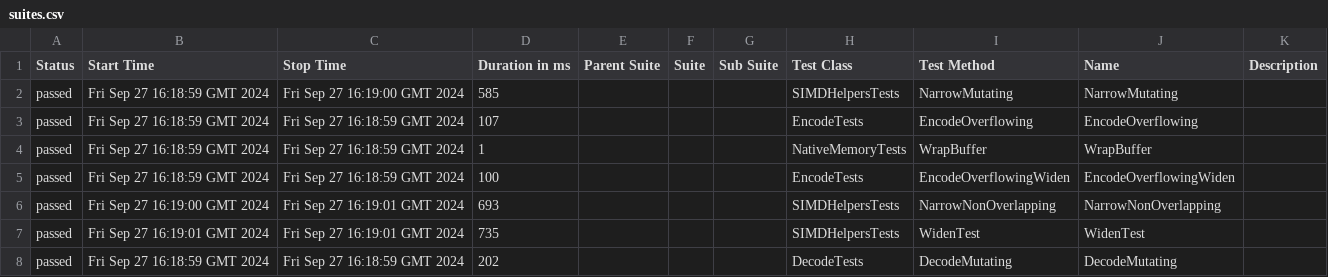
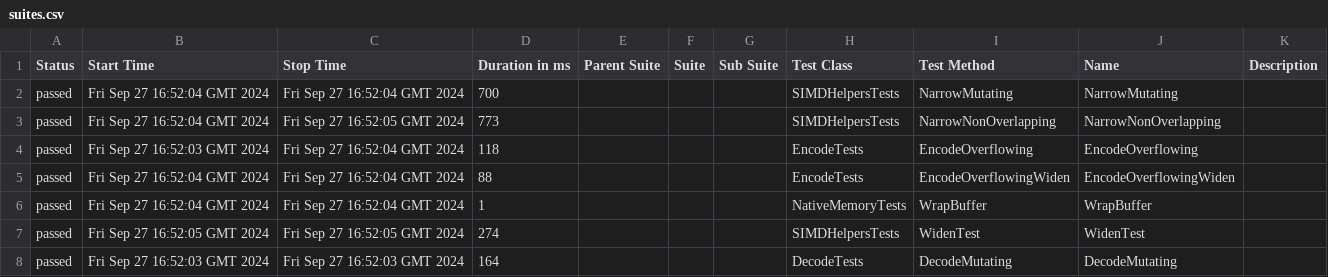
Before and after one commit to budgetdevv/Tokenizers.NET, a CSV file: data/suites.csv, drawn as a sheet.

```diff
--- a/data/suites.csv
+++ b/data/suites.csv
@@ -1,8 +1,8 @@
 "Status","Start Time","Stop Time","Duration in ms","Parent Suite","Suite","Sub Suite","Test Class","Test Method","Name","Description"
-"passed","Fri Sep 27 16:18:59 GMT 2024","Fri Sep 27 16:19:00 GMT 2024","585","","","","SIMDHelpersTests","NarrowMutating","NarrowMutating",""
-"passed","Fri Sep 27 16:18:59 GMT 2024","Fri Sep 27 16:18:59 GMT 2024","107","","","","EncodeTests","EncodeOverflowing","EncodeOverflowing",""
-"passed","Fri Sep 27 16:18:59 GMT 2024","Fri Sep 27 16:18:59 GMT 2024","1","","","","NativeMemoryTests","WrapBuffer","WrapBuffer",""
-"passed","Fri Sep 27 16:18:59 GMT 2024","Fri Sep 27 16:18:59 GMT 2024","100","","","","EncodeTests","EncodeOverflowingWiden","EncodeOverflowingWiden",""
-"passed","Fri Sep 27 16:19:00 GMT 2024","Fri Sep 27 16:19:01 GMT 2024","693","","","","SIMDHelpersTests","NarrowNonOverlapping","NarrowNonOverlapping",""
-"passed","Fri Sep 27 16:19:01 GMT 2024","Fri Sep 27 16:19:01 GMT 2024","735","","","","SIMDHelpersTests","WidenTest","WidenTest",""
-"passed","Fri Sep 27 16:18:59 GMT 2024","Fri Sep 27 16:18:59 GMT 2024","202","","","","DecodeTests","DecodeMutating","DecodeMutating",""
+"passed","Fri Sep 27 16:52:04 GMT 2024","Fri Sep 27 16:52:04 GMT 2024","700","","","","SIMDHelpersTests","NarrowMutating","NarrowMutating",""
+"passed","Fri Sep 27 16:52:04 GMT 2024","Fri Sep 27 16:52:05 GMT 2024","773","","","","SIMDHelpersTests","NarrowNonOverlapping","NarrowNonOverlapping",""
+"passed","Fri Sep 27 16:52:03 GMT 2024","Fri Sep 27 16:52:04 GMT 2024","118","","","","EncodeTests","EncodeOverflowing","EncodeOverflowing",""
+"passed","Fri Sep 27 16:52:04 GMT 2024","Fri Sep 27 16:52:04 GMT 2024","88","","","","EncodeTests","EncodeOverflowingWiden","EncodeOverflowingWiden",""
+"passed","Fri Sep 27 16:52:04 GMT 2024","Fri Sep 27 16:52:04 GMT 2024","1","","","","NativeMemoryTests","WrapBuffer","WrapBuffer",""
+"passed","Fri Sep 27 16:52:05 GMT 2024","Fri Sep 27 16:52:05 GMT 2024","274","","","","SIMDHelpersTests","WidenTest","WidenTest",""
+"passed","Fri Sep 27 16:52:03 GMT 2024","Fri Sep 27 16:52:03 GMT 2024","164","","","","DecodeTests","DecodeMutating","DecodeMutating",""
```
Also changed, not shown: 35 other files.
